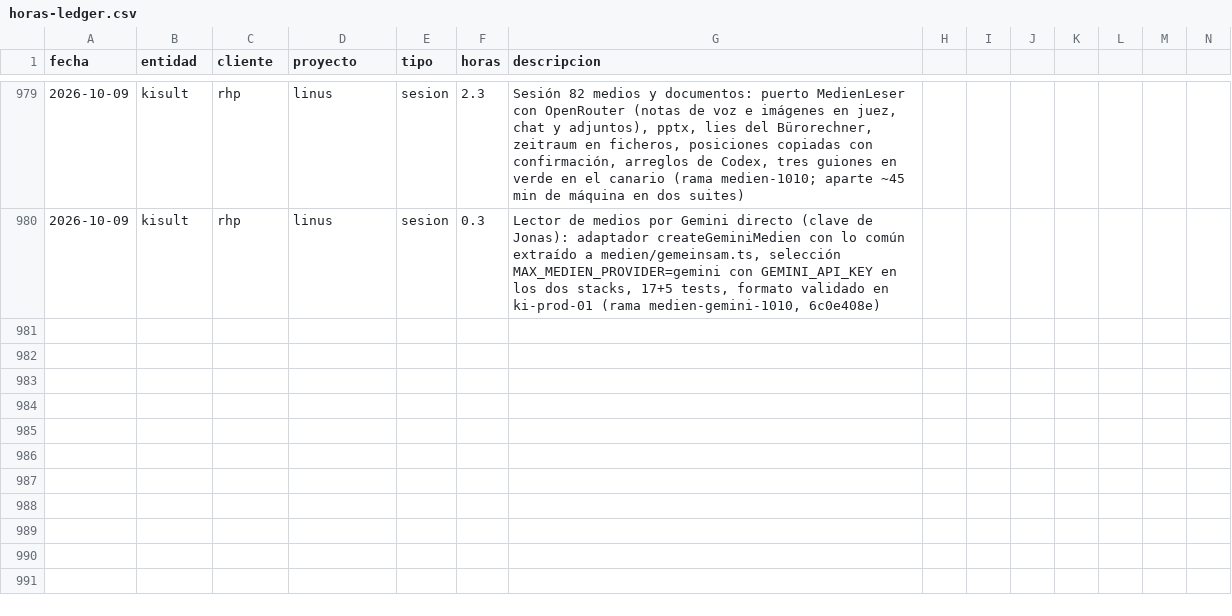
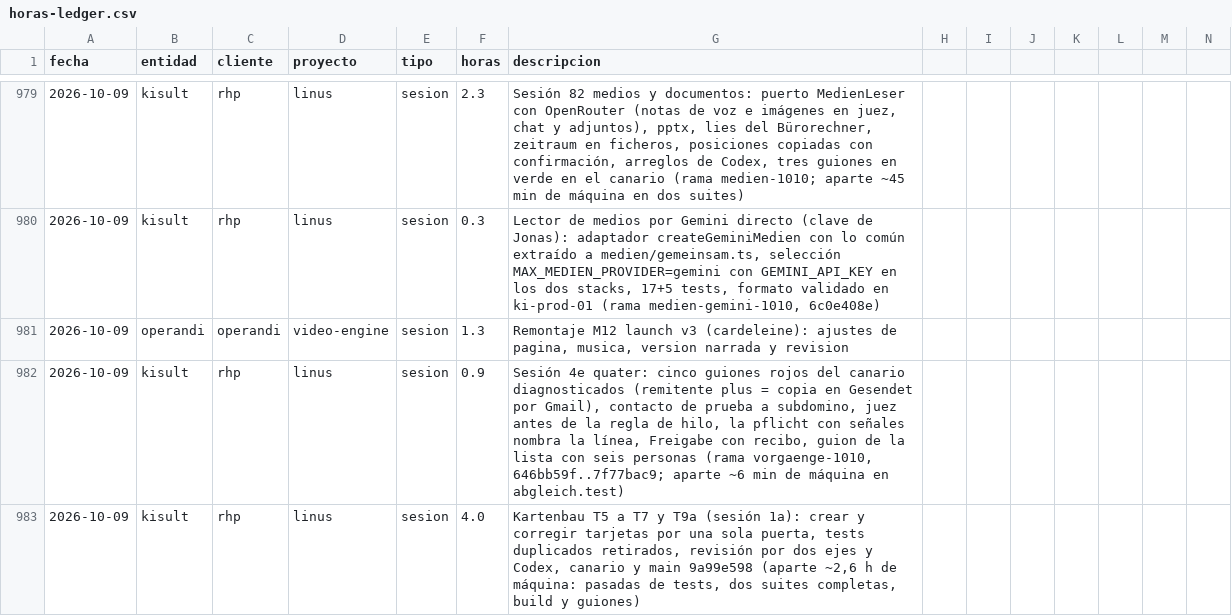
Before and after one commit to MaxSchock/operandi-os, a CSV file: docs/horas-ledger.csv, drawn as a sheet; only a part is shown, gaps mark what is left out; rows hold the shown columns only; the diff names each change by its address in the sheet, - before the commit and + after, or states it on an @@ line.

```diff
--- a/docs/horas-ledger.csv
+++ b/docs/horas-ledger.csv
+row 981: 2026-10-09 | operandi | operandi | video-engine | sesion | 1.3 | Remontaje M12 launch v3 (cardeleine): ajustes de pagina, musica, version narrada y revision
+row 982: 2026-10-09 | kisult | rhp | linus | sesion | 0.9 | Sesión 4e quater: cinco guiones rojos del canario diagnosticados (remitente plus = copia en Gesendet por Gmail), contacto de prueba a subdomino, juez antes de la regla de hilo, la pflicht con señales nombra la línea, Freigabe con recibo, guion de la lista con seis personas (rama vorgaenge-1010, 646bb59f..7f77bac9; aparte ~6 min de máquina en abgleich.test)
+row 983: 2026-10-09 | kisult | rhp | linus | sesion | 4.0 | Kartenbau T5 a T7 y T9a (sesión 1a): crear y corregir tarjetas por una sola puerta, tests duplicados retirados, revisión por dos ejes y Codex, canario y main 9a99e598 (aparte ~2,6 h de máquina: pasadas de tests, dos suites completas, build y guiones)
```
Also changed, not shown: 1 other file.
